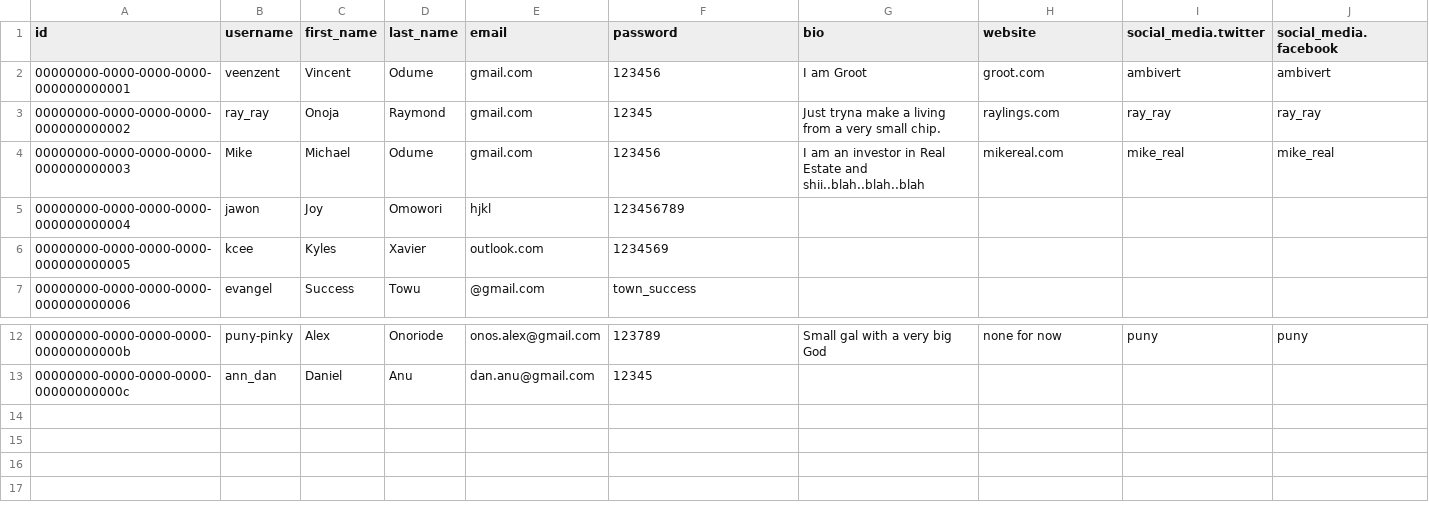
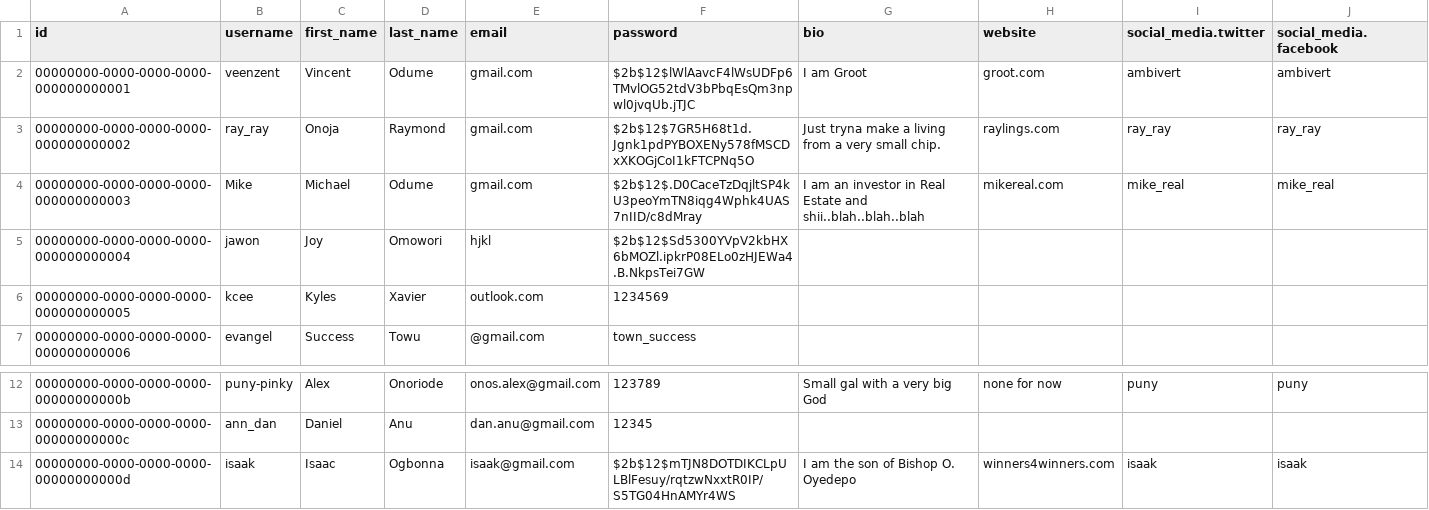
Before and after one commit to veenzent/blogging-app-API, a CSV file: blogging_app/UsersDB.csv, drawn as a sheet; only a part is shown, gaps mark what is left out; rows hold the shown columns only; the diff names each change by its address in the sheet, - before the commit and + after, or states it on an @@ line.

```diff
--- a/blogging_app/UsersDB.csv
+++ b/blogging_app/UsersDB.csv
-F2 (password): 123456
+F2 (password): $2b$12$lWlAavcF4lWsUDFp6TMvlOG52tdV3bPbqEsQm3npwl0jvqUb.jTJC
-F3 (password): 12345
+F3 (password): $2b$12$7GR5H68t1d.Jgnk1pdPYBOXENy578fMSCDxXKOGjCoI1kFTCPNq5O
-F4 (password): 123456
+F4 (password): $2b$12$.D0CaceTzDqjltSP4kU3peoYmTN8iqg4Wphk4UAS7nIID/c8dMray
-F5 (password): 123456789
+F5 (password): $2b$12$Sd5300YVpV2kbHX6bMOZl.ipkrP08ELo0zHJEWa4.B.NkpsTei7GW
+row 14: 00000000-0000-0000-0000-00000000000d | isaak | Isaac | Ogbonna | isaak@gmail.com | $2b$12$mTJN8DOTDIKCLpULBlFesuy/rqtzwNxxtR0IP/S5TG04HnAMYr4WS | I am the son of Bishop O. Oyedepo | winners4winners.com | isaak | isaak
```
Also changed, not shown: blogging_app/all_articles.csv, 5 other files.
